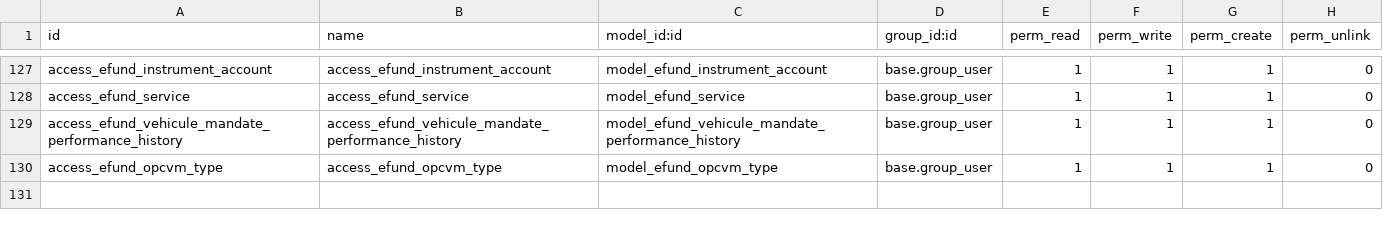
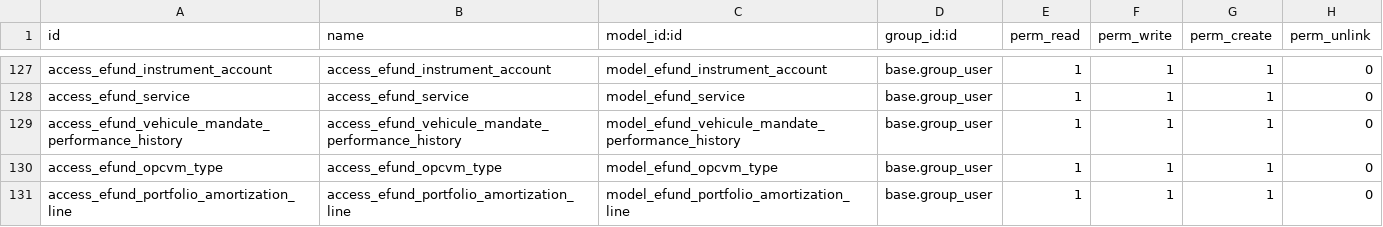
Before and after one commit to Zakariadrabo/odoo19, a CSV file: efundOpc/security/ir.model.access.csv, drawn as a sheet; only a part is shown, gaps mark what is left out.

```diff
--- a/efundOpc/security/ir.model.access.csv
+++ b/efundOpc/security/ir.model.access.csv
@@ -130 +130,2 @@ access_efund_vehicule_mandate_performance_history,access_efund_vehicule_mandate_
 access_efund_opcvm_type,access_efund_opcvm_type,model_efund_opcvm_type,base.group_user,1,1,1,0
+access_efund_portfolio_amortization_line,access_efund_portfolio_amortization_line,model_efund_portfolio_amortization_line,base.group_user,1,1,1,0
```
Also changed, not shown: 11 other files.
